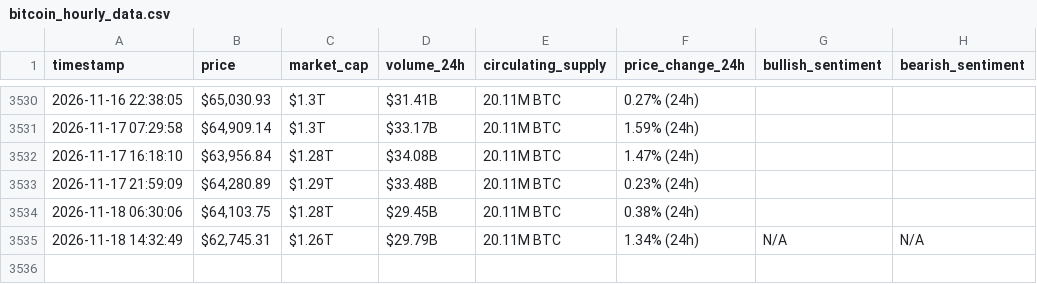
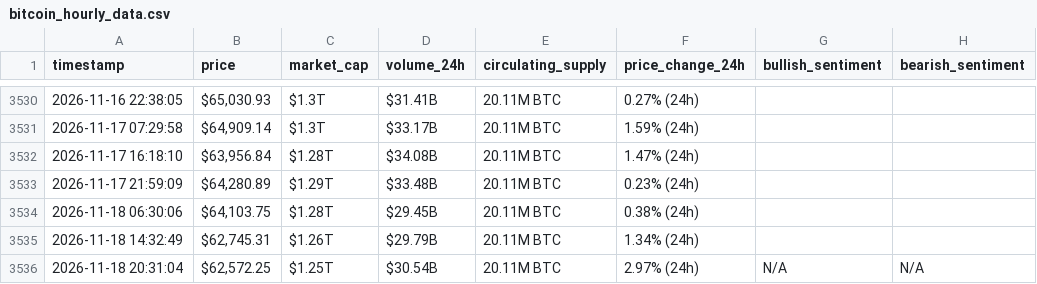
Before and after one commit to MohammedHassanieh/webscraping-automation, a CSV file: bitcoin_hourly_data.csv, drawn as a sheet; only a part is shown, gaps mark what is left out.

```diff
--- a/bitcoin_hourly_data.csv
+++ b/bitcoin_hourly_data.csv
@@ -3534,2 +3534,3 @@ timestamp,price,market_cap,volume_24h,circulating_supply,price_change_24h,bullis
 2026-11-18 06:30:06,"$64,103.75",$1.28T,$29.45B,20.11M BTC,0.38% (24h),,
-2026-11-18 14:32:49,"$62,745.31",$1.26T,$29.79B,20.11M BTC,1.34% (24h),N/A,N/A
+2026-11-18 14:32:49,"$62,745.31",$1.26T,$29.79B,20.11M BTC,1.34% (24h),,
+2026-11-18 20:31:04,"$62,572.25",$1.25T,$30.54B,20.11M BTC,2.97% (24h),N/A,N/A
```
